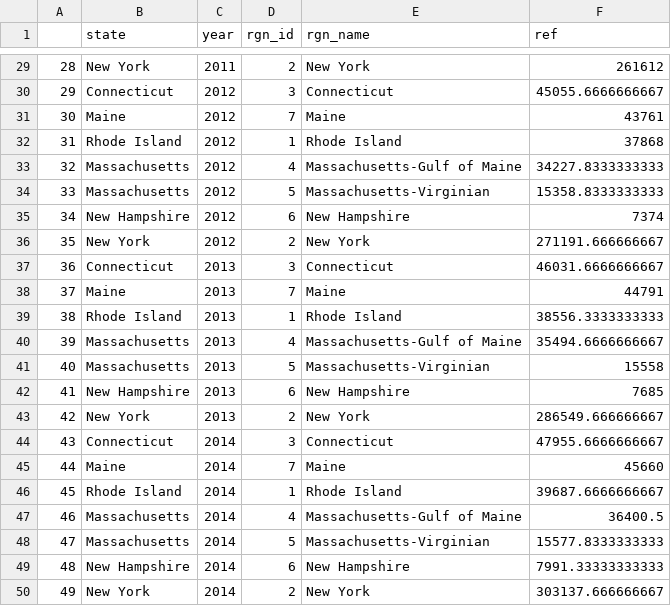
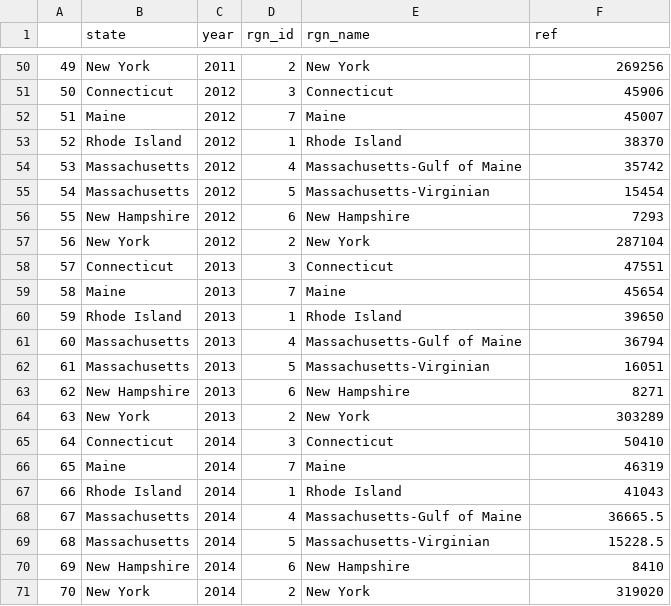
Before and after one commit to jules32/ne-scores, a CSV file: region2016/layers/le_coast_jobs_ref.csv, drawn as a sheet; only a part is shown, gaps mark what is left out; addresses are those after the commit; the diff covers the shown part only; the diff names each change by its address in the sheet, - before the commit and + after, or states it on an @@ line.

```diff
--- a/region2016/layers/le_coast_jobs_ref.csv
+++ b/region2016/layers/le_coast_jobs_ref.csv
@@ column A renumbered from row 23 down @@
-F50 (ref): 261612
+F50 (ref): 269256
-F51 (ref): 45055.6666666667
+F51 (ref): 45906
-F52 (ref): 43761
+F52 (ref): 45007
-F53 (ref): 37868
+F53 (ref): 38370
-F54 (ref): 34227.8333333333
+F54 (ref): 35742
-F55 (ref): 15358.8333333333
+F55 (ref): 15454
-F56 (ref): 7374
+F56 (ref): 7293
-F57 (ref): 271191.666666667
+F57 (ref): 287104
-F58 (ref): 46031.6666666667
+F58 (ref): 47551
-F59 (ref): 44791
+F59 (ref): 45654
-F60 (ref): 38556.3333333333
+F60 (ref): 39650
-F61 (ref): 35494.6666666667
+F61 (ref): 36794
-F62 (ref): 15558
+F62 (ref): 16051
-F63 (ref): 7685
+F63 (ref): 8271
-F64 (ref): 286549.666666667
+F64 (ref): 303289
-F65 (ref): 47955.6666666667
+F65 (ref): 50410
-F66 (ref): 45660
+F66 (ref): 46319
-F67 (ref): 39687.6666666667
+F67 (ref): 41043
-F68 (ref): 36400.5
+F68 (ref): 36665.5
-F69 (ref): 15577.8333333333
+F69 (ref): 15228.5
-F70 (ref): 7991.33333333333
+F70 (ref): 8410
-F71 (ref): 303137.666666667
+F71 (ref): 319020
```
Also changed, not shown: 21 added rows and 27 edited cells elsewhere in this file, region2016/layers.csv, region2016/layers/le_coast_wages_ref.csv, 13 other files.
